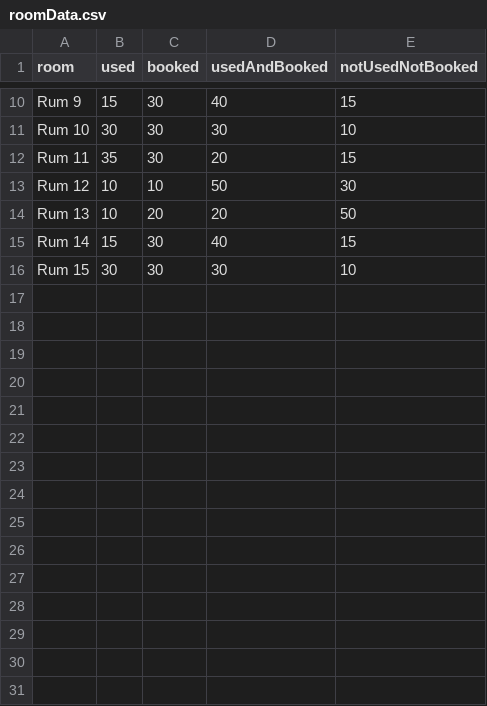
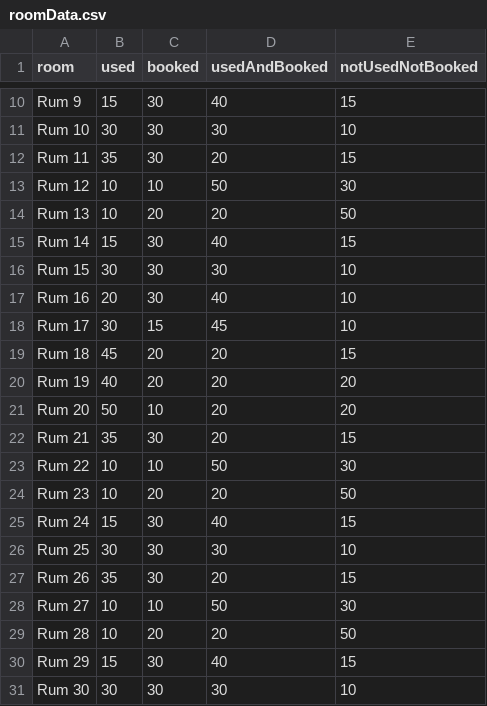
Before and after one commit to emanuelbodin/d3-vue-, a CSV file: public/datasets/v1/roomData.csv, drawn as a sheet; only a part is shown, gaps mark what is left out; the diff names each change by its address in the sheet, - before the commit and + after, or states it on an @@ line.

```diff
--- a/public/datasets/v1/roomData.csv
+++ b/public/datasets/v1/roomData.csv
+row 17: Rum 16 | 20 | 30 | 40 | 10
+row 18: Rum 17 | 30 | 15 | 45 | 10
+row 19: Rum 18 | 45 | 20 | 20 | 15
+row 20: Rum 19 | 40 | 20 | 20 | 20
+row 21: Rum 20 | 50 | 10 | 20 | 20
+row 22: Rum 21 | 35 | 30 | 20 | 15
+row 23: Rum 22 | 10 | 10 | 50 | 30
+row 24: Rum 23 | 10 | 20 | 20 | 50
+row 25: Rum 24 | 15 | 30 | 40 | 15
+row 26: Rum 25 | 30 | 30 | 30 | 10
+row 27: Rum 26 | 35 | 30 | 20 | 15
+row 28: Rum 27 | 10 | 10 | 50 | 30
+row 29: Rum 28 | 10 | 20 | 20 | 50
+row 30: Rum 29 | 15 | 30 | 40 | 15
+row 31: Rum 30 | 30 | 30 | 30 | 10
```
Also changed, not shown: 6 other files.
